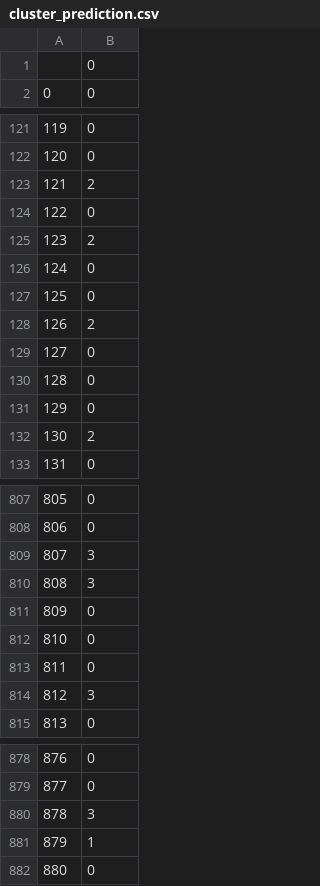
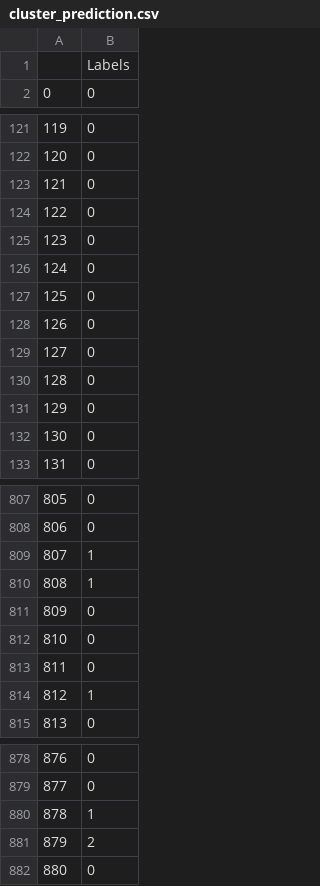
Before and after one commit to Colilhasnel/spectral_clustering_with_KNN_and_WMD, a CSV file: calculated_data/cluster_prediction.csv, drawn as a sheet; only a part is shown, gaps mark what is left out; the diff covers the shown part only.

```diff
--- a/calculated_data/cluster_prediction.csv
+++ b/calculated_data/cluster_prediction.csv
@@ -1,2 +1,2 @@
-,0
+,Labels
 0,0
@@ -122,8 +122,8 @@
 120,0
-121,2
+121,0
 122,0
-123,2
+123,0
 124,0
 125,0
-126,2
+126,0
 127,0
@@ -131,3 +131,3 @@
 129,0
-130,2
+130,0
 131,0
@@ -808,4 +808,4 @@
 806,0
-807,3
-808,3
+807,1
+808,1
 809,0
@@ -813,3 +813,3 @@
 811,0
-812,3
+812,1
 813,0
@@ -879,4 +879,4 @@
 877,0
-878,3
-879,1
+878,1
+879,2
 880,0
```
Also changed, not shown: 3 edited cells elsewhere in this file, calculated_data/3_eigenvector_matrix_P.csv, 4 other files.
